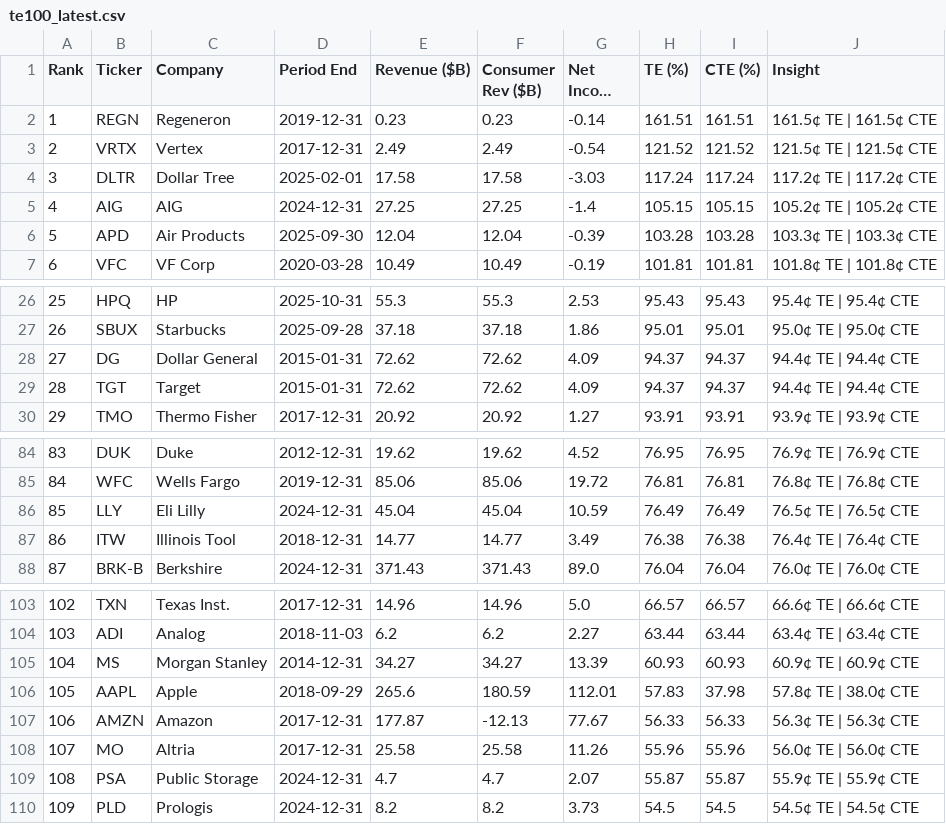
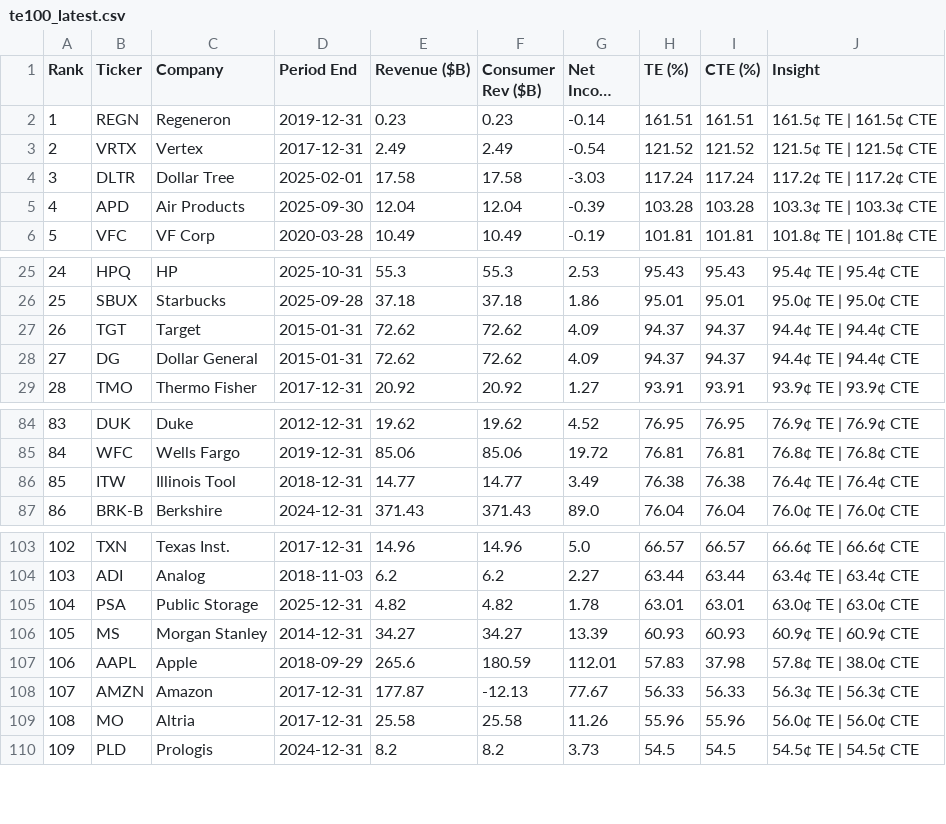
Before and after one commit to PhotodiodeAstronomy/te100-index, a CSV file: docs/te100_latest.csv, drawn as a sheet; only a part is shown, gaps mark what is left out; long unchanged cells end in …; removed rows and columns are numbered as before the commit, all else as after; the diff covers the shown part only; the diff names each change by its address in the sheet, - before the commit and + after, or states it on an @@ line.

```diff
--- a/docs/te100_latest.csv
+++ b/docs/te100_latest.csv
-row 5: 4 | AIG | AIG | 2024-12-31 | 27.25 | 27.25 | -1.4 | 105.15 | 105.15 | 105.2¢ TE | 105.2¢ CTE
@@ column A (Rank) renumbered between rows 5 and 109 @@
@@ row 29 moved to row 27: 26 @@
-row 86: 85 | LLY | Eli Lilly | 2024-12-31 | 45.04 | 45.04 | 10.59 | 76.49 | 76.49 | 76.5¢ TE | 76.5¢ CTE
+row 105: 104 | PSA | Public Storage | 2025-12-31 | 4.82 | 4.82 | 1.78 | 63.01 | 63.01 | 63.0¢ TE | 63.0¢ CTE
-row 109: 108 | PSA | Public Storage | 2024-12-31 | 4.7 | 4.7 | 2.07 | 55.87 | 55.87 | 55.9¢ TE | 55.9¢ CTE
```
Also changed, not shown: 5 added rows and 3 removed rows elsewhere in this file, 1 other file.
